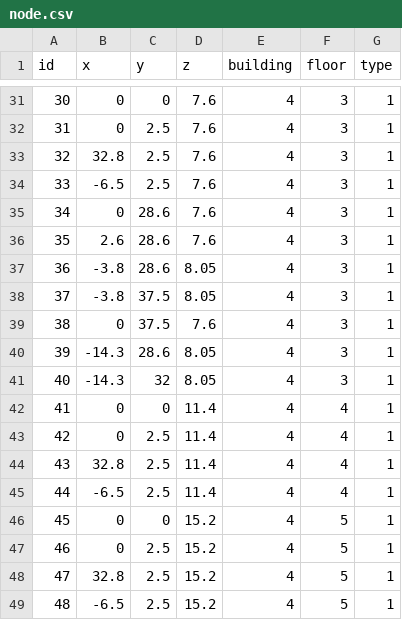
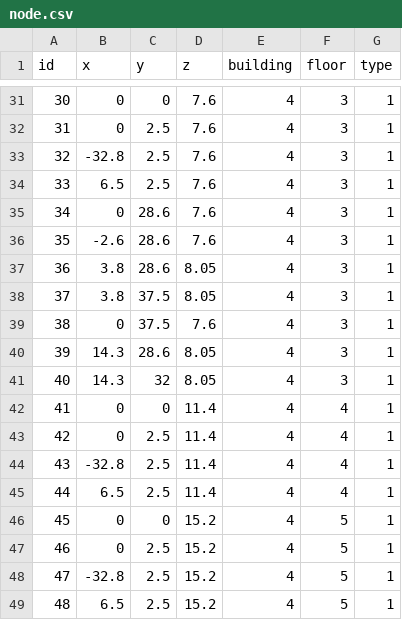
Before and after one commit to SenARMapOrg/SenARMapProject_2026, a CSV file: data/4_bldg/node.csv, drawn as a sheet; only a part is shown, gaps mark what is left out; the diff covers the shown part only.

```diff
--- a/data/4_bldg/node.csv
+++ b/data/4_bldg/node.csv
@@ -32,18 +32,18 @@ id,x,y,z,building,floor,type
 31,0,2.5,7.6,4,3,1
-32,32.8,2.5,7.6,4,3,1
-33,-6.5,2.5,7.6,4,3,1
+32,-32.8,2.5,7.6,4,3,1
+33,6.5,2.5,7.6,4,3,1
 34,0,28.6,7.6,4,3,1
-35,2.6,28.6,7.6,4,3,1
-36,-3.8,28.6,8.05,4,3,1
-37,-3.8,37.5,8.05,4,3,1
+35,-2.6,28.6,7.6,4,3,1
+36,3.8,28.6,8.05,4,3,1
+37,3.8,37.5,8.05,4,3,1
 38,0,37.5,7.6,4,3,1
-39,-14.3,28.6,8.05,4,3,1
-40,-14.3,32,8.05,4,3,1
+39,14.3,28.6,8.05,4,3,1
+40,14.3,32,8.05,4,3,1
 41,0,0,11.4,4,4,1
 42,0,2.5,11.4,4,4,1
-43,32.8,2.5,11.4,4,4,1
-44,-6.5,2.5,11.4,4,4,1
+43,-32.8,2.5,11.4,4,4,1
+44,6.5,2.5,11.4,4,4,1
 45,0,0,15.2,4,5,1
 46,0,2.5,15.2,4,5,1
-47,32.8,2.5,15.2,4,5,1
-48,-6.5,2.5,15.2,4,5,1
+47,-32.8,2.5,15.2,4,5,1
+48,6.5,2.5,15.2,4,5,1
```
Also changed, not shown: 17 edited cells elsewhere in this file.
